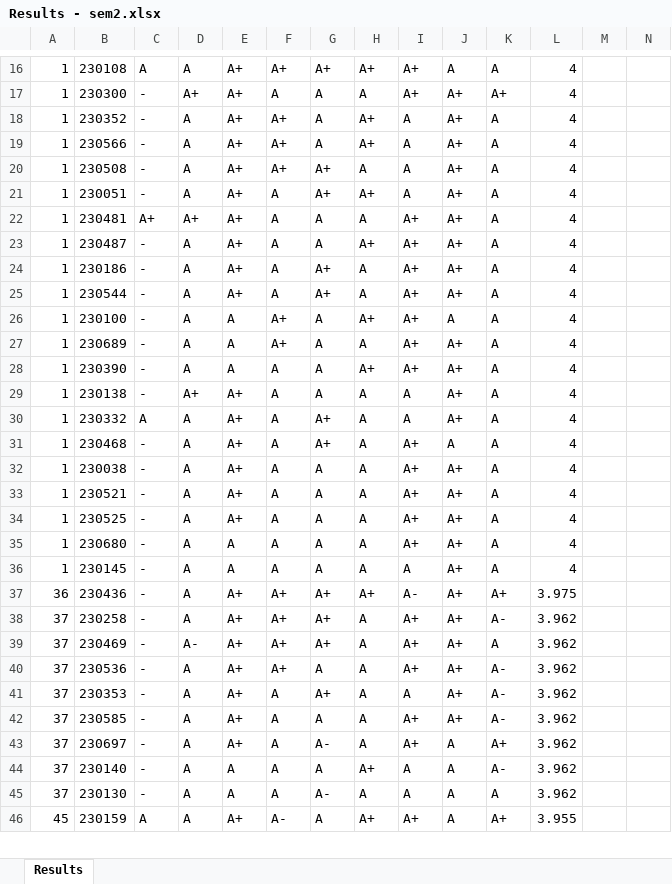
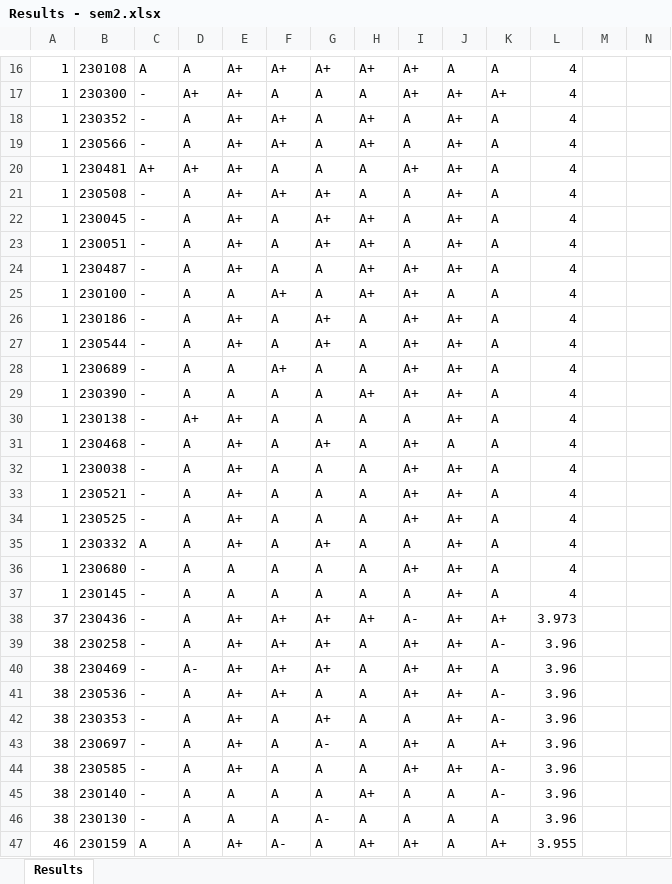
Before and after one commit to LGsekara1/CGPA-gen, an Excel workbook: output/Results - sem2.xlsx, sheet Results, drawn as a sheet; only a part is shown, gaps mark what is left out; values as stored, in another font and other column widths than the file's, no borders; removed rows and columns are numbered as before the commit, all else as after; rows hold the shown columns only; the diff covers the shown part only; the diff names each change by its address in the sheet, - before the commit and + after, or states it on an @@ line.

```diff
--- a/output/Results - sem2.xlsx (sheet Results)
+++ b/output/Results - sem2.xlsx (sheet Results)
@@ row 22 moved to row 20: 1 @@
+row 22: 1 | 230045 | - | A | A+ | A | A+ | A+ | A | A+ | A | 4
@@ row 26 moved to row 25: 1 @@
@@ row 30 moved to row 35: 1 @@
-A38: 36
+A38: 37
-L38: 3.975
+L38: 3.973
-A39:A42: 37
+A39:A42: 38
-L39:L42: 3.962
+L39:L42: 3.96
-row 42: 37 | 230585 | - | A | A+ | A | A | A | A+ | A+ | A- | 3.962
-A43: 37
+A43: 38
-L43: 3.962
+L43: 3.96
+row 44: 38 | 230585 | - | A | A+ | A | A | A | A+ | A+ | A- | 3.96
-A45:A46: 37
+A45:A46: 38
-L45:L46: 3.962
+L45:L46: 3.96
-A47: 45
+A47: 46
```
Also changed, not shown: 9 added rows, 10 removed rows and 85 edited cells elsewhere in this sheet, output/CGPA_Results.xlsx, output/Results - sem1.xlsx, 5 other files.
